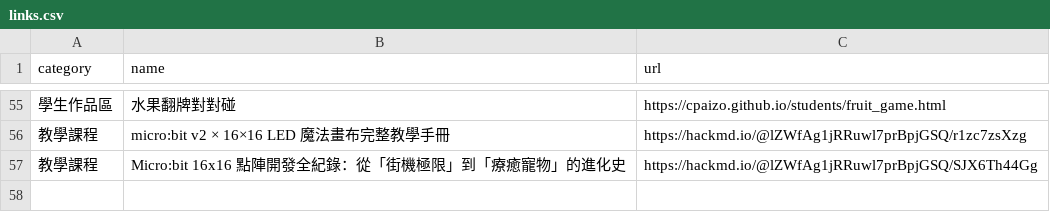
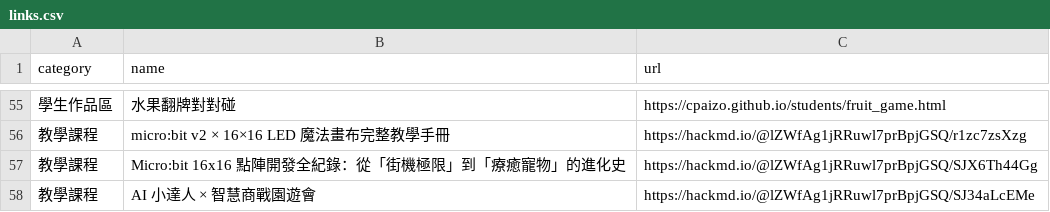
Before and after one commit to cpaizo/cpaizo.github.io, a CSV file: links.csv, drawn as a sheet; only a part is shown, gaps mark what is left out; the diff names each change by its address in the sheet, - before the commit and + after, or states it on an @@ line.

Commit message:
Add new course entry for AI 小達人

```diff
--- a/links.csv
+++ b/links.csv
+row 58: 教學課程 | AI 小達人 × 智慧商戰園遊會 | https://hackmd.io/@lZWfAg1jRRuwl7prBpjGSQ/SJ34aLcEMe
```
